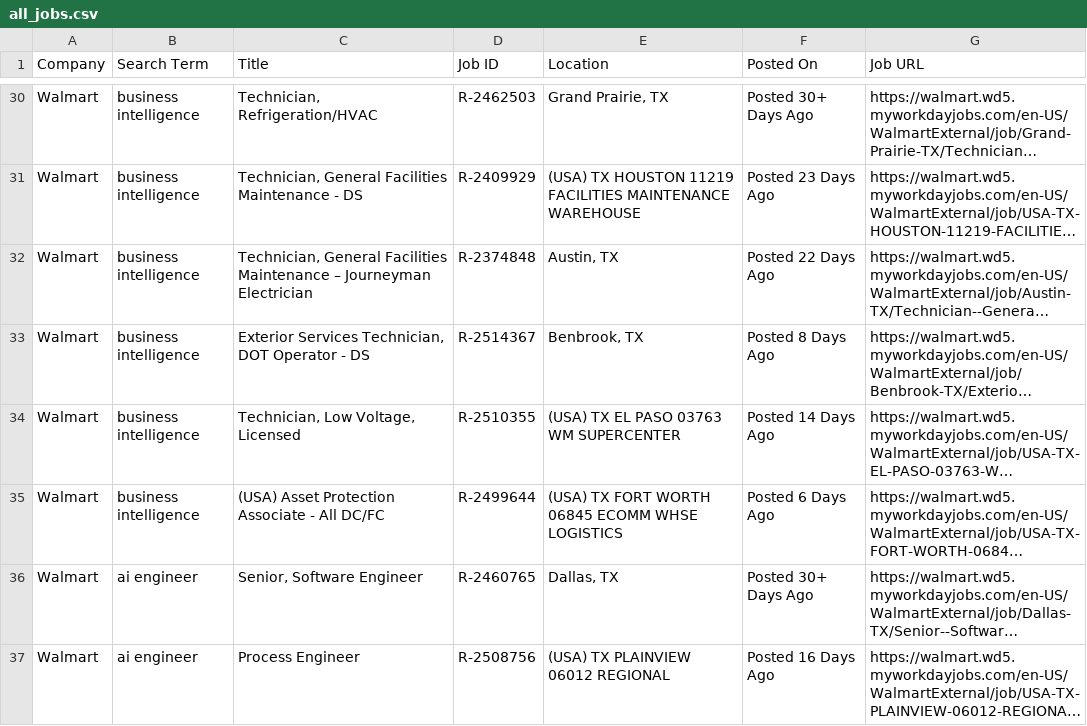
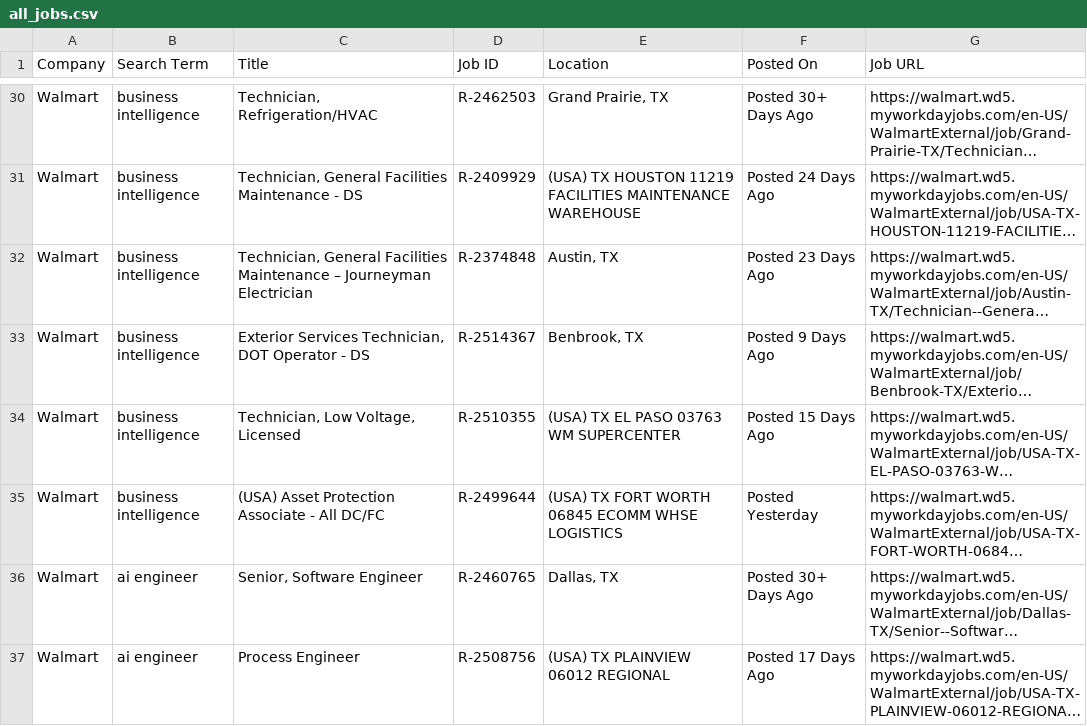
Before and after one commit to melbydick/BUSA521-Capstone, a CSV file: all_jobs.csv, drawn as a sheet; only a part is shown, gaps mark what is left out; long unchanged cells end in …; the diff covers the shown part only; the diff names each change by its address in the sheet, - before the commit and + after, or states it on an @@ line.

```diff
--- a/all_jobs.csv
+++ b/all_jobs.csv
-F31 (Posted On): Posted 23 Days Ago
+F31 (Posted On): Posted 24 Days Ago
-F32 (Posted On): Posted 22 Days Ago
+F32 (Posted On): Posted 23 Days Ago
-F33 (Posted On): Posted 8 Days Ago
+F33 (Posted On): Posted 9 Days Ago
-F34 (Posted On): Posted 14 Days Ago
+F34 (Posted On): Posted 15 Days Ago
-F35 (Posted On): Posted 6 Days Ago
+F35 (Posted On): Posted Yesterday
-F37 (Posted On): Posted 16 Days Ago
+F37 (Posted On): Posted 17 Days Ago
```
Also changed, not shown: 4 added rows, 6 removed rows and 83 edited cells elsewhere in this file.
